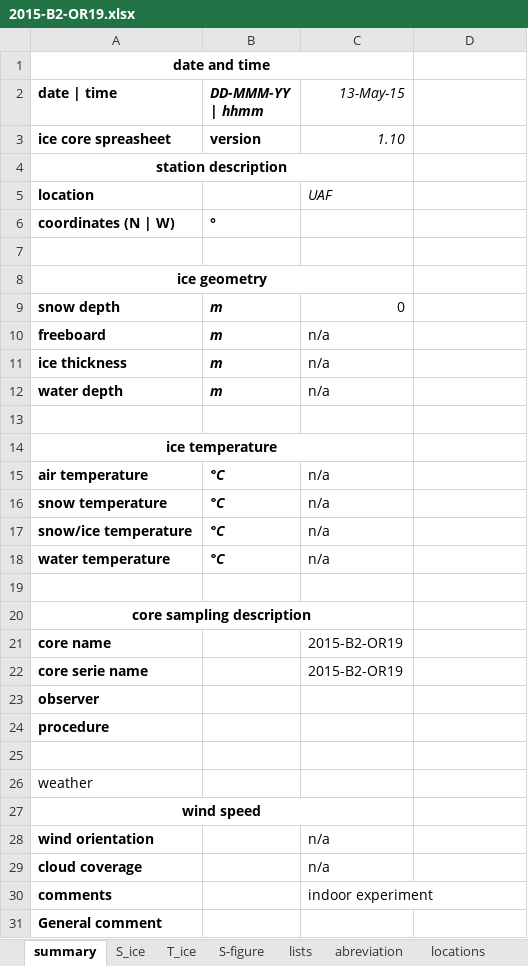
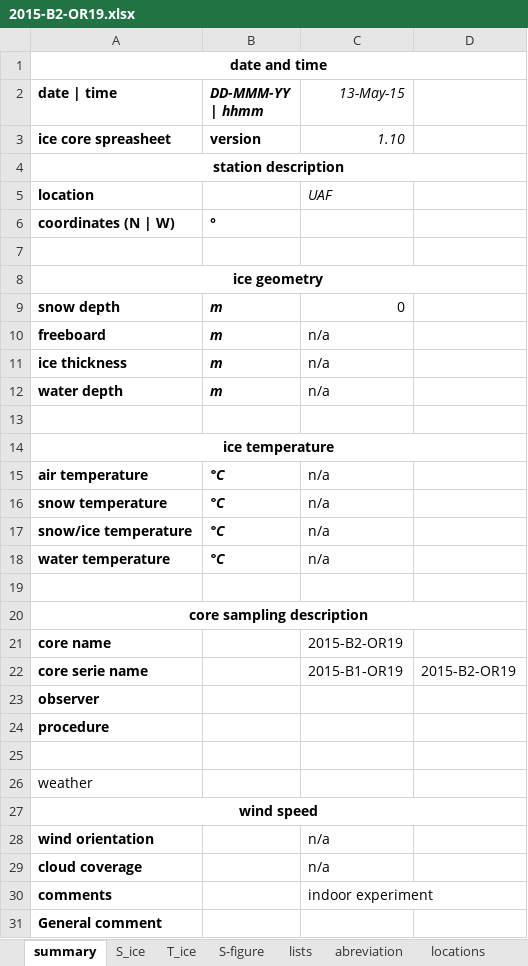
Before and after one commit to megavolts/PySIC, an Excel workbook: data_sample/ice_cores/2015-B2-OR19.xlsx, sheet summary, drawn as a sheet; only a part is shown; values as stored, in another font and other column widths than the file's, no borders; the diff names each change by its address in the sheet, - before the commit and + after, or states it on an @@ line.

```diff
--- a/data_sample/ice_cores/2015-B2-OR19.xlsx (sheet summary)
+++ b/data_sample/ice_cores/2015-B2-OR19.xlsx (sheet summary)
-A1:C1 merged
+A1:D1 merged
-A4:C4 merged
+A4:D4 merged
-A8:C8 merged
+A8:D8 merged
-A14:C14 merged
+A14:D14 merged
-A20:C20 merged
+A20:D20 merged
-C22 (13-May-15): 2015-B2-OR19
+C22 (13-May-15): 2015-B1-OR19
-D22: (empty)
+D22: 2015-B2-OR19
-A27:C27 merged
+A27:D27 merged
```
Also changed, not shown: data_sample/ice_cores/2015-B1-OR19.xlsx, 6 other files.
